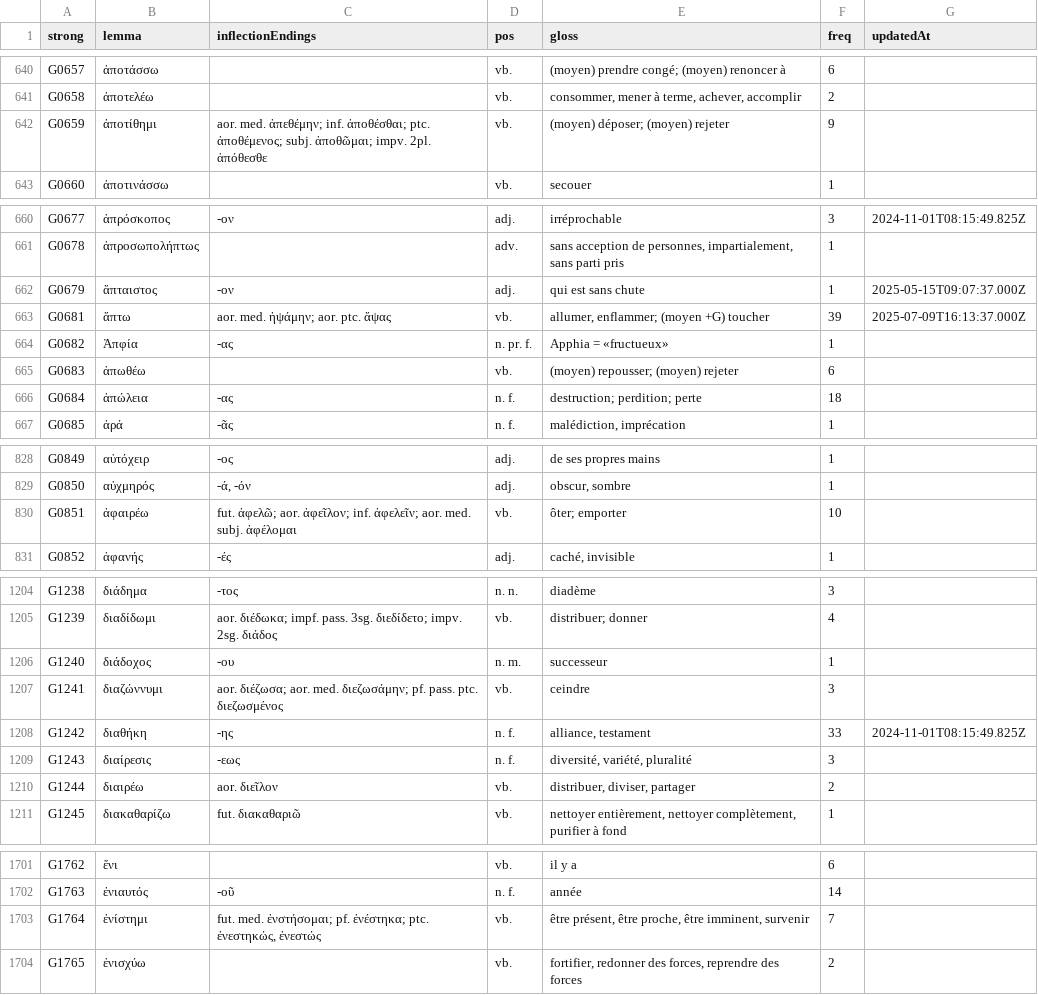
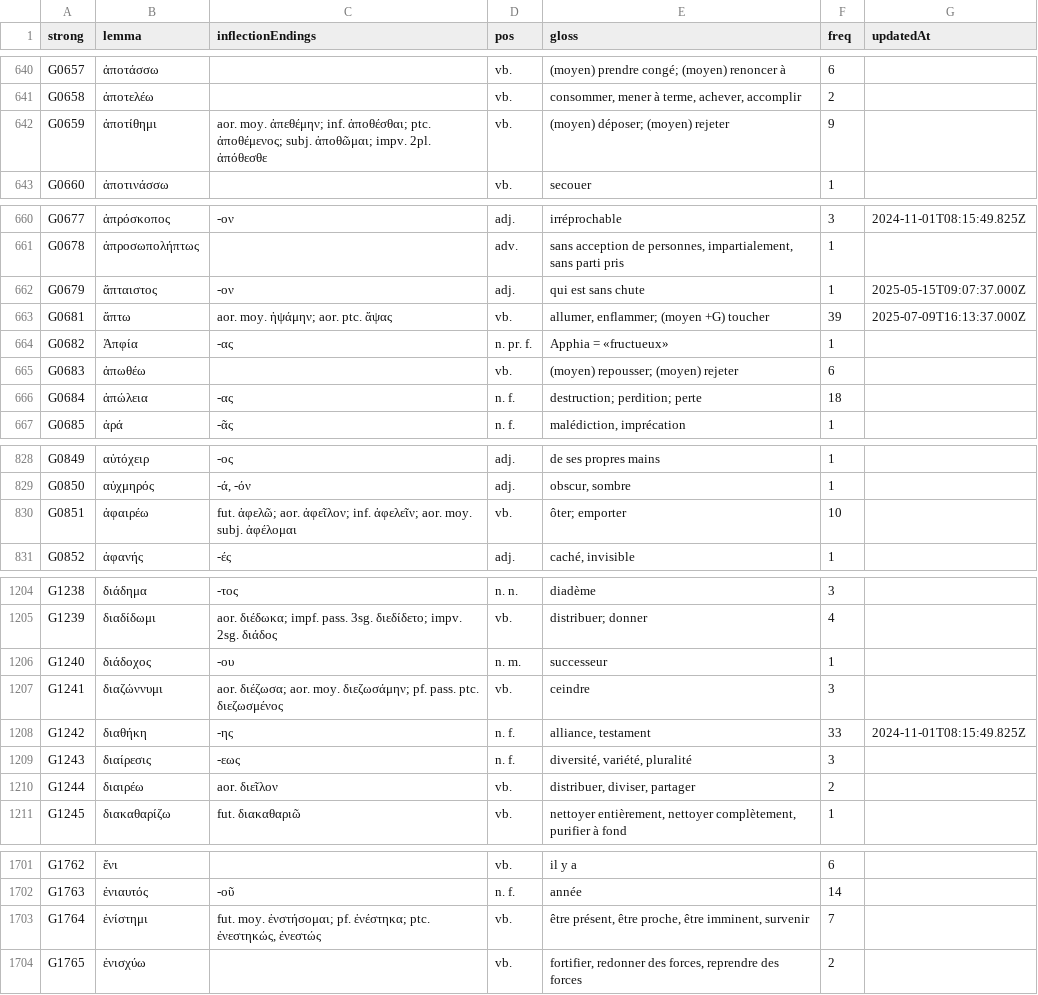
Before and after one commit to zdettwiler/lexique-du-lecteur-biblique, a CSV file: data/llb.csv, drawn as a sheet; only a part is shown, gaps mark what is left out; the diff covers the shown part only.

```diff
--- a/data/llb.csv
+++ b/data/llb.csv
@@ -641,3 +641,3 @@ G0657,ἀποτάσσω,,vb.,(moyen) prendre congé; (moyen) renoncer à,6,
 G0658,ἀποτελέω,,vb.,"consommer, mener à terme, achever, accomplir",2,
-G0659,ἀποτίθημι,aor. med. ἀπεθέμην; inf. ἀποθέσθαι; ptc. ἀποθέμενος; subj. ἀποθῶμαι; impv. 2pl. ἀπόθεσθε,vb.,(moyen) déposer; (moyen) rejeter,9,
+G0659,ἀποτίθημι,aor. moy. ἀπεθέμην; inf. ἀποθέσθαι; ptc. ἀποθέμενος; subj. ἀποθῶμαι; impv. 2pl. ἀπόθεσθε,vb.,(moyen) déposer; (moyen) rejeter,9,
 G0660,ἀποτινάσσω,,vb.,secouer,1,
@@ -662,3 +662,3 @@ G0678,ἀπροσωπολήπτως,,adv.,"sans acception de personnes, imparti
 G0679,ἄπταιστος,-ον,adj.,qui est sans chute,1,2025-05-15T09:07:37.000Z
-G0681,ἅπτω,aor. med. ἡψάμην; aor. ptc. ἅψας,vb.,"allumer, enflammer; (moyen +G) toucher",39,2025-07-09T16:13:37.000Z
+G0681,ἅπτω,aor. moy. ἡψάμην; aor. ptc. ἅψας,vb.,"allumer, enflammer; (moyen +G) toucher",39,2025-07-09T16:13:37.000Z
 G0682,Ἀπφία,-ας,n. pr. f.,Apphia = «fructueux»,1,
@@ -829,3 +829,3 @@ G0849,αὐτόχειρ,-ος,adj.,de ses propres mains,1,
 G0850,αὐχμηρός,"-ά, -όν",adj.,"obscur, sombre",1,
-G0851,ἀφαιρέω,fut. ἀφελῶ; aor. ἀφεῖλον; inf. ἀφελεῖν; aor. med. subj. ἀφέλομαι,vb.,ôter; emporter,10,
+G0851,ἀφαιρέω,fut. ἀφελῶ; aor. ἀφεῖλον; inf. ἀφελεῖν; aor. moy. subj. ἀφέλομαι,vb.,ôter; emporter,10,
 G0852,ἀφανής,-ές,adj.,"caché, invisible",1,
@@ -1206,3 +1206,3 @@ G1239,διαδίδωμι,aor. διέδωκα; impf. pass. 3sg. διεδίδε
 G1240,διάδοχος,-ου,n. m.,successeur,1,
-G1241,διαζώννυμι,aor. διέζωσα; aor. med. διεζωσάμην; pf. pass. ptc. διεζωσμένος,vb.,ceindre,3,
+G1241,διαζώννυμι,aor. διέζωσα; aor. moy. διεζωσάμην; pf. pass. ptc. διεζωσμένος,vb.,ceindre,3,
 G1242,διαθήκη,-ης,n. f.,"alliance, testament",33,2024-11-01T08:15:49.825Z
@@ -1702,3 +1702,3 @@ G1762,ἔνι,,vb.,il y a,6,
 G1763,ἐνιαυτός,-οῦ,n. f.,année,14,
-G1764,ἐνίστημι,"fut. med. ἐνστήσομαι; pf. ἐνέστηκα; ptc. ἐνεστηκώς, ἐνεστώς",vb.,"être présent, être proche, être imminent, survenir",7,
+G1764,ἐνίστημι,"fut. moy. ἐνστήσομαι; pf. ἐνέστηκα; ptc. ἐνεστηκώς, ἐνεστώς",vb.,"être présent, être proche, être imminent, survenir",7,
 G1765,ἐνισχύω,,vb.,"fortifier, redonner des forces, reprendre des forces",2,
```
Also changed, not shown: 25 edited cells elsewhere in this file.
